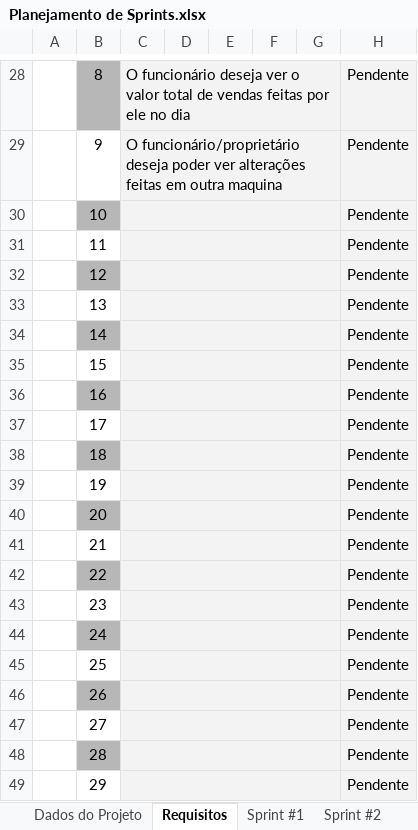
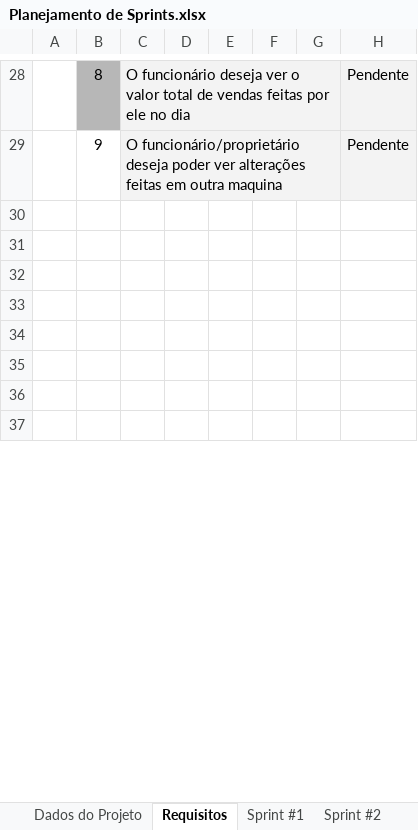
Before and after one commit to aylton-almeida/GastosUnidunite, an Excel workbook: Documentação/Planejamento de Sprints.xlsx, sheet Requisitos, drawn as a sheet; only a part is shown, gaps mark what is left out; the shorter side is filled out with more unchanged rows; values as stored, in another font and other column widths than the file's, no borders; the diff covers the shown part only; the diff names each change by its address in the sheet, - before the commit and + after, or states it on an @@ line.

```diff
--- a/Documentação/Planejamento de Sprints.xlsx (sheet Requisitos)
+++ b/Documentação/Planejamento de Sprints.xlsx (sheet Requisitos)
-row 30:  | 10 |  |  |  |  |  | Pendente
-row 31:  | 11 |  |  |  |  |  | Pendente
-row 32:  | 12 |  |  |  |  |  | Pendente
-row 33:  | 13 |  |  |  |  |  | Pendente
-row 34:  | 14 |  |  |  |  |  | Pendente
-row 35:  | 15 |  |  |  |  |  | Pendente
-row 36:  | 16 |  |  |  |  |  | Pendente
-row 37:  | 17 |  |  |  |  |  | Pendente
-row 38:  | 18 |  |  |  |  |  | Pendente
-row 39:  | 19 |  |  |  |  |  | Pendente
-row 40:  | 20 |  |  |  |  |  | Pendente
-row 41:  | 21 |  |  |  |  |  | Pendente
-row 42:  | 22 |  |  |  |  |  | Pendente
-row 43:  | 23 |  |  |  |  |  | Pendente
-row 44:  | 24 |  |  |  |  |  | Pendente
-row 45:  | 25 |  |  |  |  |  | Pendente
-row 46:  | 26 |  |  |  |  |  | Pendente
-row 47:  | 27 |  |  |  |  |  | Pendente
-row 48:  | 28 |  |  |  |  |  | Pendente
-row 49:  | 29 |  |  |  |  |  | Pendente
```
Also changed, not shown: 71 removed rows elsewhere in this sheet, sheet Sprint #1, sheet Dados do Projeto, charts or pictures, 2 other files.
